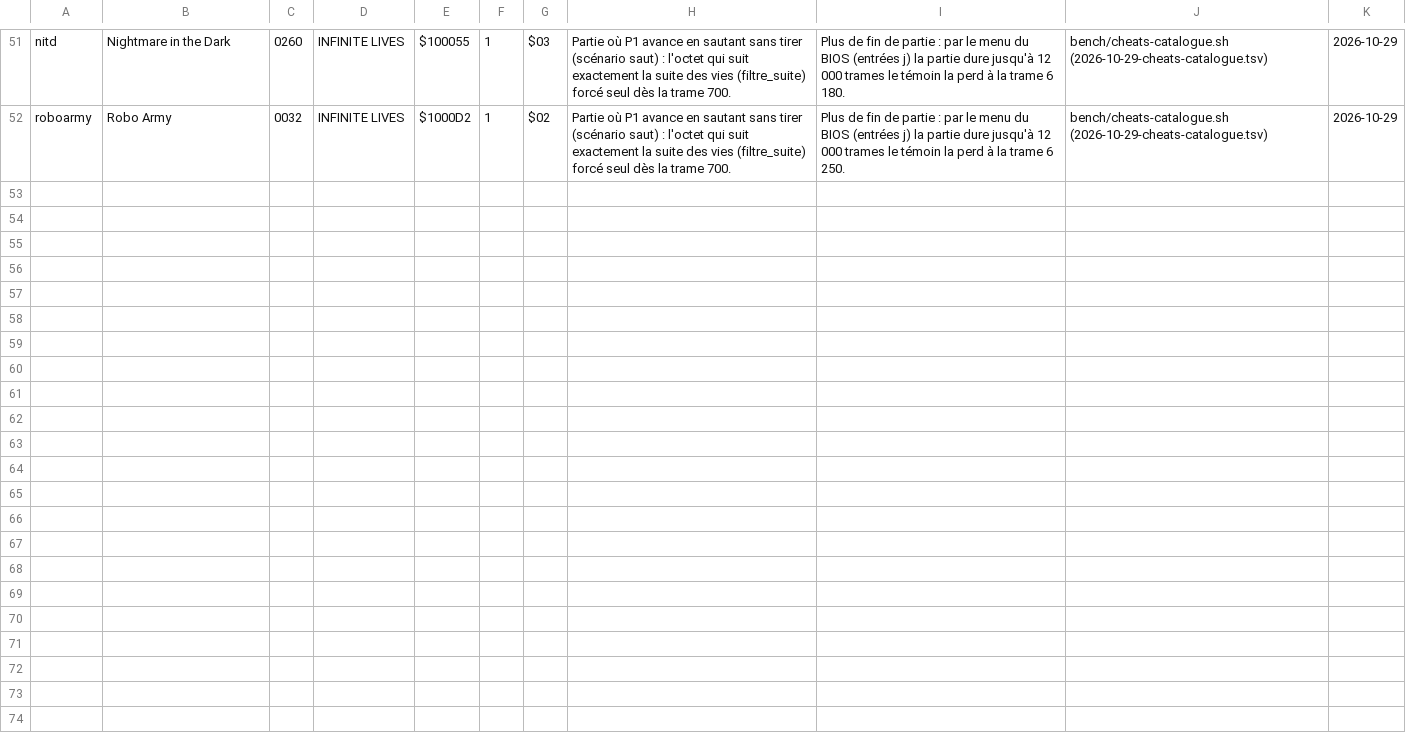
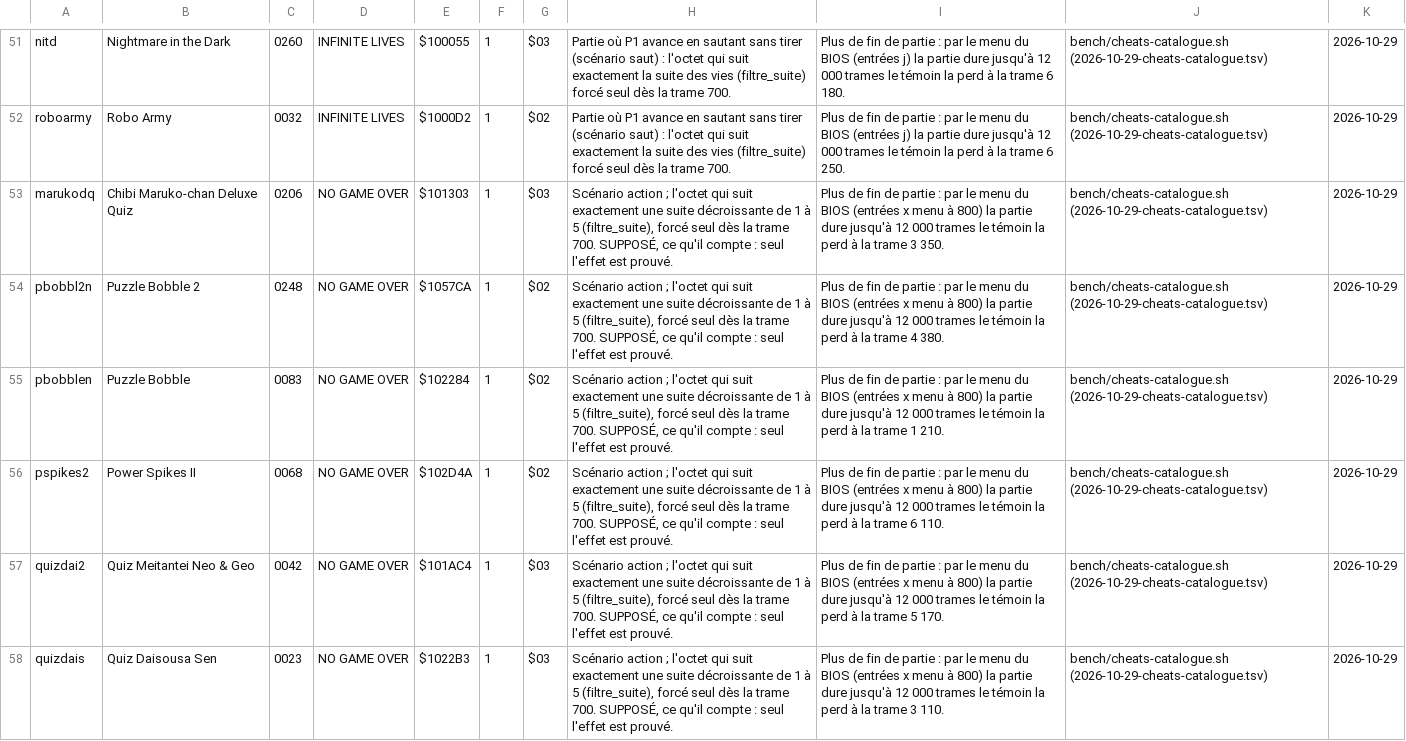
Before and after one commit to lid-labs/NeoGeo-PrivaBIOS, a TSV file: measured/2026-10-29-cheats-table.tsv, drawn as a sheet; only a part is shown, gaps mark what is left out; the diff covers the shown part only.

```diff
--- a/measured/2026-10-29-cheats-table.tsv
+++ b/measured/2026-10-29-cheats-table.tsv
@@ -52 +52,7 @@ nitd	Nightmare in the Dark	0260	INFINITE LIVES	$100055	1	$03	Partie où P1 avanc
 roboarmy	Robo Army	0032	INFINITE LIVES	$1000D2	1	$02	Partie où P1 avance en sautant sans tirer (scénario saut) : l'octet qui suit exactement la suite des vies (filtre_suite)  forcé seul dès la trame 700.	Plus de fin de partie : par le menu du BIOS (entrées j)  la partie dure jusqu'à 12 000 trames  le témoin la perd à la trame 6 250.	bench/cheats-catalogue.sh (2026-10-29-cheats-catalogue.tsv)	2026-10-29
+marukodq	Chibi Maruko-chan Deluxe Quiz	0206	NO GAME OVER	$101303	1	$03	Scénario action ; l'octet qui suit exactement une suite décroissante de 1 à 5 (filtre_suite), forcé seul dès la trame 700. SUPPOSÉ, ce qu'il compte : seul l'effet est prouvé.	Plus de fin de partie : par le menu du BIOS (entrées x  menu à 800)  la partie dure jusqu'à 12 000 trames  le témoin la perd à la trame 3 350.	bench/cheats-catalogue.sh (2026-10-29-cheats-catalogue.tsv)	2026-10-29
+pbobbl2n	Puzzle Bobble 2	0248	NO GAME OVER	$1057CA	1	$02	Scénario action ; l'octet qui suit exactement une suite décroissante de 1 à 5 (filtre_suite), forcé seul dès la trame 700. SUPPOSÉ, ce qu'il compte : seul l'effet est prouvé.	Plus de fin de partie : par le menu du BIOS (entrées x  menu à 800)  la partie dure jusqu'à 12 000 trames  le témoin la perd à la trame 4 380.	bench/cheats-catalogue.sh (2026-10-29-cheats-catalogue.tsv)	2026-10-29
+pbobblen	Puzzle Bobble	0083	NO GAME OVER	$102284	1	$02	Scénario action ; l'octet qui suit exactement une suite décroissante de 1 à 5 (filtre_suite), forcé seul dès la trame 700. SUPPOSÉ, ce qu'il compte : seul l'effet est prouvé.	Plus de fin de partie : par le menu du BIOS (entrées x  menu à 800)  la partie dure jusqu'à 12 000 trames  le témoin la perd à la trame 1 210.	bench/cheats-catalogue.sh (2026-10-29-cheats-catalogue.tsv)	2026-10-29
+pspikes2	Power Spikes II	0068	NO GAME OVER	$102D4A	1	$02	Scénario action ; l'octet qui suit exactement une suite décroissante de 1 à 5 (filtre_suite), forcé seul dès la trame 700. SUPPOSÉ, ce qu'il compte : seul l'effet est prouvé.	Plus de fin de partie : par le menu du BIOS (entrées x  menu à 800)  la partie dure jusqu'à 12 000 trames  le témoin la perd à la trame 6 110.	bench/cheats-catalogue.sh (2026-10-29-cheats-catalogue.tsv)	2026-10-29
+quizdai2	Quiz Meitantei Neo & Geo	0042	NO GAME OVER	$101AC4	1	$03	Scénario action ; l'octet qui suit exactement une suite décroissante de 1 à 5 (filtre_suite), forcé seul dès la trame 700. SUPPOSÉ, ce qu'il compte : seul l'effet est prouvé.	Plus de fin de partie : par le menu du BIOS (entrées x  menu à 800)  la partie dure jusqu'à 12 000 trames  le témoin la perd à la trame 5 170.	bench/cheats-catalogue.sh (2026-10-29-cheats-catalogue.tsv)	2026-10-29
+quizdais	Quiz Daisousa Sen	0023	NO GAME OVER	$1022B3	1	$03	Scénario action ; l'octet qui suit exactement une suite décroissante de 1 à 5 (filtre_suite), forcé seul dès la trame 700. SUPPOSÉ, ce qu'il compte : seul l'effet est prouvé.	Plus de fin de partie : par le menu du BIOS (entrées x  menu à 800)  la partie dure jusqu'à 12 000 trames  le témoin la perd à la trame 3 110.	bench/cheats-catalogue.sh (2026-10-29-cheats-catalogue.tsv)	2026-10-29
```
Also changed, not shown: 5 added rows elsewhere in this file, measured/2026-10-29-cheats-catalogue.tsv, 9 other files.
